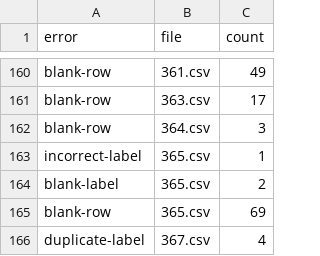
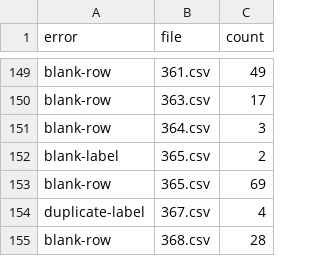
Before and after one commit to aborruso/checkCatalogue, a CSV file: output/openDataComunePalermo/processing/errors.csv, drawn as a sheet; only a part is shown, gaps mark what is left out; the shorter side is filled out with more unchanged rows; the diff covers the shown part only; the diff names each change by its address in the sheet, - before the commit and + after, or states it on an @@ line.

Commit message:
aggiornato frictionless, e viene mappato bene incorrect-label

```diff
--- a/output/openDataComunePalermo/processing/errors.csv
+++ b/output/openDataComunePalermo/processing/errors.csv
-row 163: incorrect-label | 365.csv | 1
```
Also changed, not shown: 19 removed rows elsewhere in this file, output/openDataComunePalermo/processing/errors_wide.csv, output/openDataComunePalermo/processing/report/errorsReport.csv, 8 other files.
